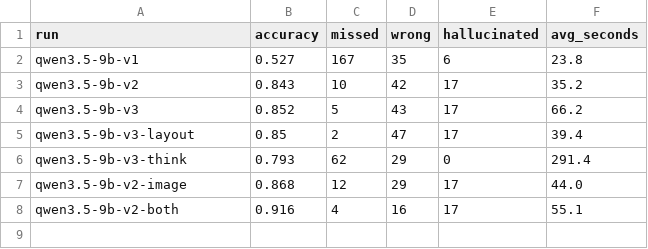
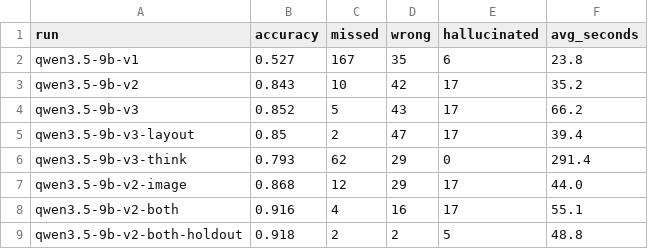
Before and after one commit to Jolaterreureu/factsheet-extractor, a CSV file: results/summary.csv, drawn as a sheet; the diff names each change by its address in the sheet, - before the commit and + after, or states it on an @@ line.

```diff
--- a/results/summary.csv
+++ b/results/summary.csv
+row 9: qwen3.5-9b-v2-both-holdout | 0.918 | 2 | 2 | 5 | 48.8
```
Also changed, not shown: 9 other files.
